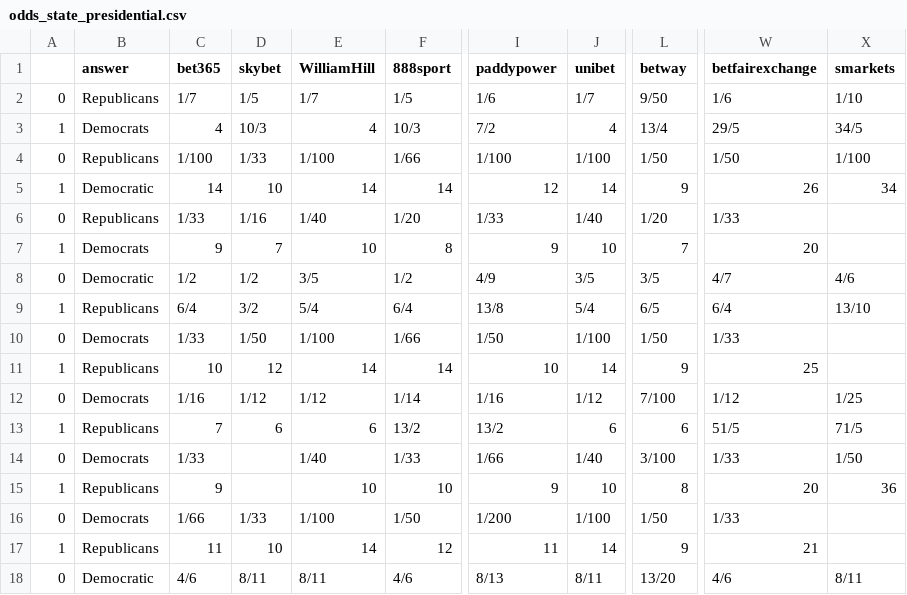
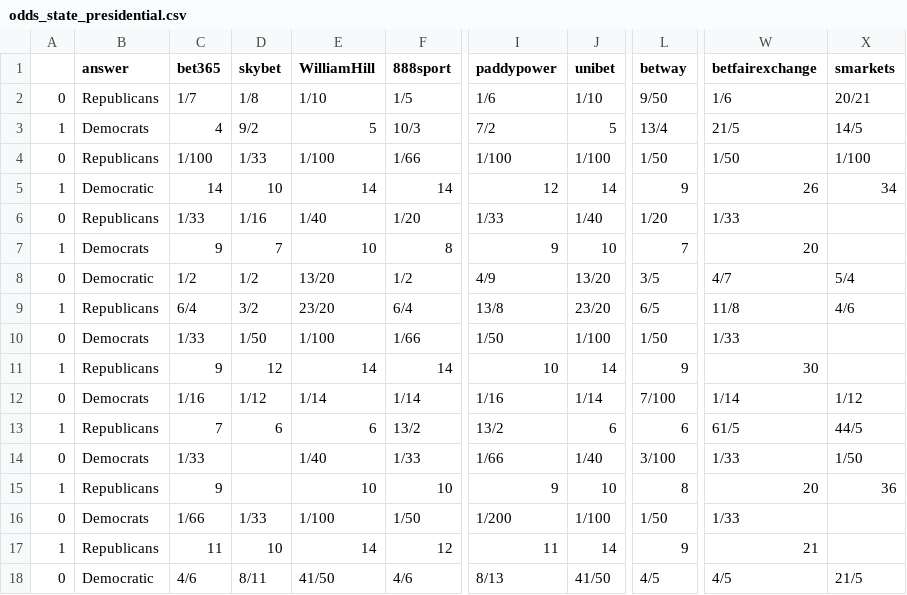
Before and after one commit to mickbransfield/predictit_538_odds, a CSV file: odds_state_presidential.csv, drawn as a sheet; only a part is shown, gaps mark what is left out; the diff covers the shown part only; the diff names each change by its address in the sheet, - before the commit and + after, or states it on an @@ line.

Commit message:
Auto Update | 10/17/20 08:30:32

```diff
--- a/odds_state_presidential.csv
+++ b/odds_state_presidential.csv
-D2 (skybet): 1/5
+D2 (skybet): 1/8
-E2 (WilliamHill): 1/7
+E2 (WilliamHill): 1/10
-J2 (unibet): 1/7
+J2 (unibet): 1/10
-X2 (smarkets): 1/10
+X2 (smarkets): 20/21
-D3 (skybet): 10/3
+D3 (skybet): 9/2
-E3 (WilliamHill): 4
+E3 (WilliamHill): 5
-J3 (unibet): 4
+J3 (unibet): 5
-W3 (betfairexchange): 29/5
+W3 (betfairexchange): 21/5
-X3 (smarkets): 34/5
+X3 (smarkets): 14/5
-E8 (WilliamHill): 3/5
+E8 (WilliamHill): 13/20
-J8 (unibet): 3/5
+J8 (unibet): 13/20
-X8 (smarkets): 4/6
+X8 (smarkets): 5/4
-E9 (WilliamHill): 5/4
+E9 (WilliamHill): 23/20
-J9 (unibet): 5/4
+J9 (unibet): 23/20
-W9 (betfairexchange): 6/4
+W9 (betfairexchange): 11/8
-X9 (smarkets): 13/10
+X9 (smarkets): 4/6
-C11 (bet365): 10
+C11 (bet365): 9
-W11 (betfairexchange): 25
+W11 (betfairexchange): 30
-E12 (WilliamHill): 1/12
+E12 (WilliamHill): 1/14
-J12 (unibet): 1/12
+J12 (unibet): 1/14
-W12 (betfairexchange): 1/12
+W12 (betfairexchange): 1/14
-X12 (smarkets): 1/25
+X12 (smarkets): 1/12
-W13 (betfairexchange): 51/5
+W13 (betfairexchange): 61/5
-X13 (smarkets): 71/5
+X13 (smarkets): 44/5
-E18 (WilliamHill): 8/11
+E18 (WilliamHill): 41/50
-J18 (unibet): 8/11
+J18 (unibet): 41/50
-L18 (betway): 13/20
+L18 (betway): 4/5
-W18 (betfairexchange): 4/6
+W18 (betfairexchange): 4/5
-X18 (smarkets): 8/11
+X18 (smarkets): 21/5
```
Also changed, not shown: 158 edited cells elsewhere in this file.
